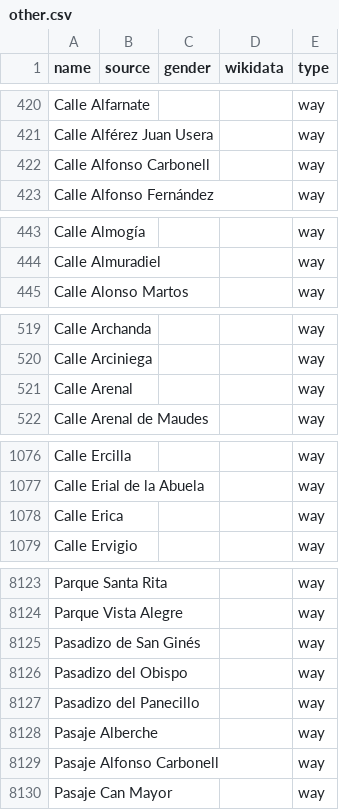
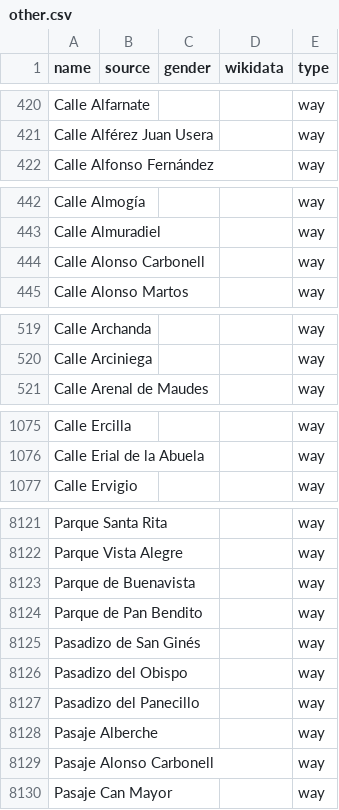
Before and after one commit to EqualStreetNames/equalstreetnames-madrid, a CSV file: data/other.csv, drawn as a sheet; only a part is shown, gaps mark what is left out; removed rows and columns are numbered as before the commit, all else as after; the diff covers the shown part only; the diff names each change by its address in the sheet, - before the commit and + after, or states it on an @@ line.

```diff
--- a/data/other.csv
+++ b/data/other.csv
-row 422: Calle Alfonso Carbonell |  |  |  | way
+row 444: Calle Alonso Carbonell |  |  |  | way
-row 521: Calle Arenal |  |  |  | way
-row 1078: Calle Erica |  |  |  | way
+row 8123: Parque de Buenavista |  |  |  | way
+row 8124: Parque de Pan Bendito |  |  |  | way
-A8129 (name): Pasaje Alfonso Carbonell
+A8129 (name): Pasaje Alonso Carbonell
```
Also changed, not shown: 1 added row, 1 removed row and 1 edited cell elsewhere in this file, 4 other files.
